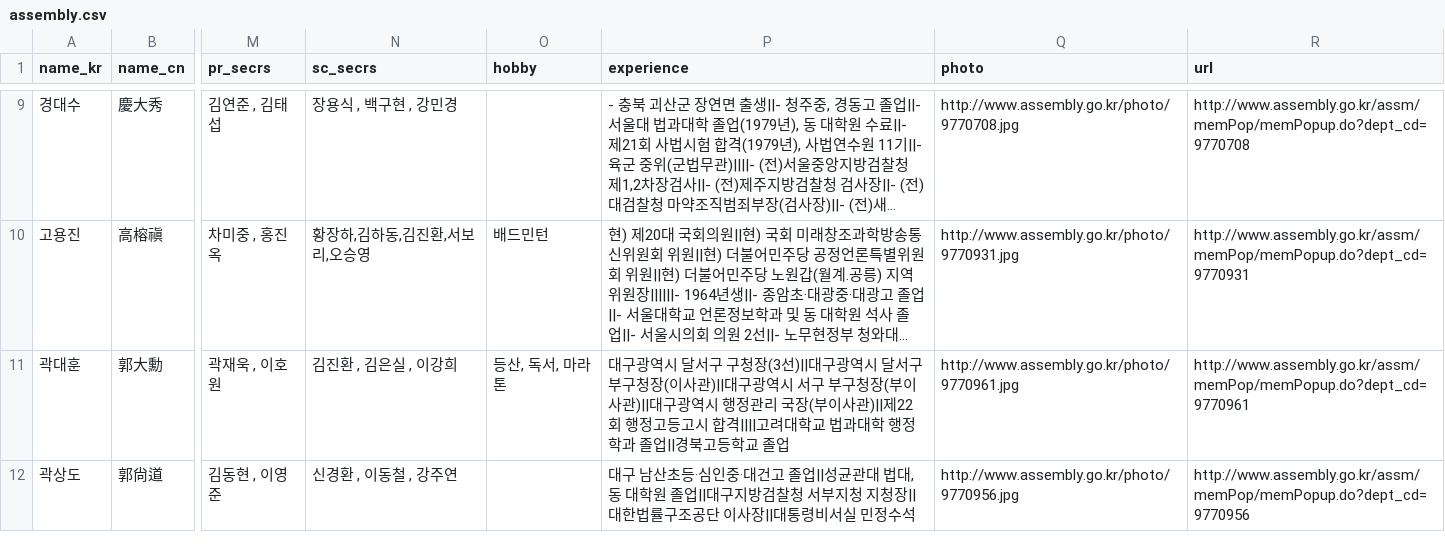
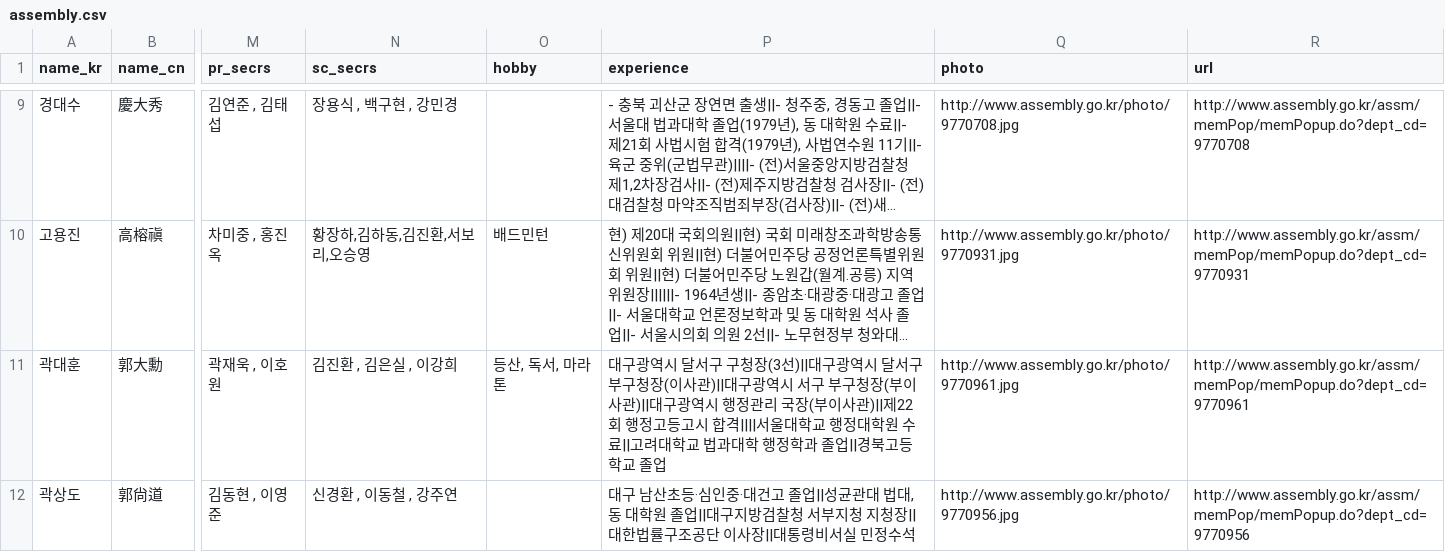
Before and after one commit to teampopong/data-assembly, a CSV file: assembly.csv, drawn as a sheet; only a part is shown, gaps mark what is left out; long unchanged cells end in …; the diff covers the shown part only; the diff names each change by its address in the sheet, - before the commit and + after, or states it on an @@ line.

```diff
--- a/assembly.csv
+++ b/assembly.csv
-P11 (experience): …합격||||고려대학…
+P11 (experience): …합격||||서울대학교 행정대학원 수료||고려대학…
```
Also changed, not shown: 45 edited cells elsewhere in this file, committees/committee_list_국회운영위원회.csv, committees/committee_list_기획재정위원회.csv, 6 other files.
